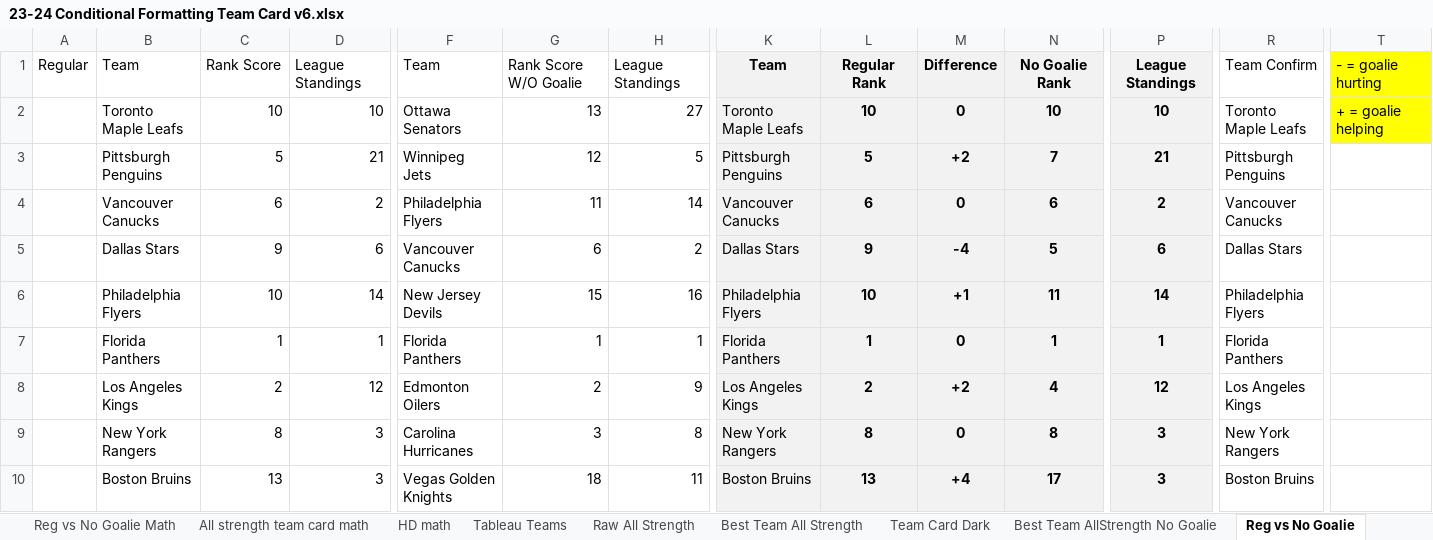
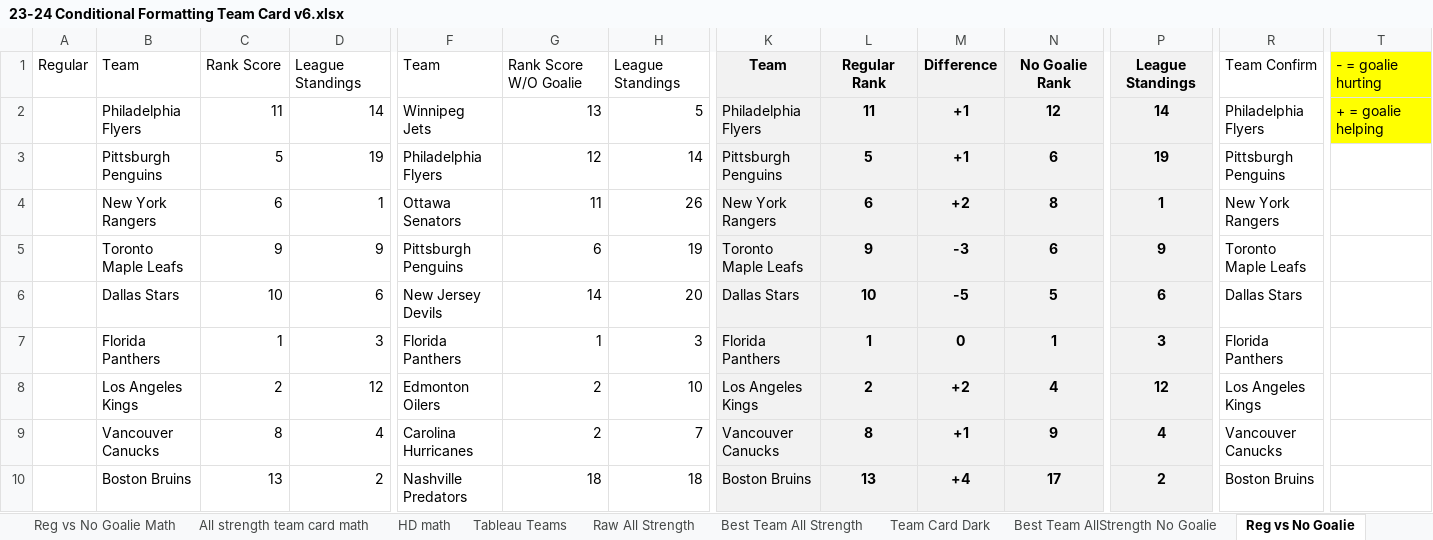
Before and after one commit to hatch47/DataAnalystProjects, an Excel workbook: 2023-24 Conditional Formatting Cards/23-24 Conditional Formatting Team Card v6.xlsx, sheet Reg vs No Goalie, drawn as a sheet; only a part is shown, gaps mark what is left out; values as stored, in another font and other column widths than the file's, no borders; conditional formats not drawn; removed rows and columns are numbered as before the commit, all else as after; rows hold the shown columns only; the diff covers the shown part only; the diff names each change by its address in the sheet, - before the commit and + after, or states it on an @@ line.

```diff
--- a/2023-24 Conditional Formatting Cards/23-24 Conditional Formatting Team Card v6.xlsx (sheet Reg vs No Goalie)
+++ b/2023-24 Conditional Formatting Cards/23-24 Conditional Formatting Team Card v6.xlsx (sheet Reg vs No Goalie)
-row 2:  | Toronto Maple Leafs | 10 | 10 | Ottawa Senators | 13 | 27 | Toronto Maple Leafs | 10 | 0 | 10 | 10 | Toronto Maple Leafs | + = goalie helping
+row 2:  | Philadelphia Flyers | 11 | 14 | Winnipeg Jets | 13 | 5 | Philadelphia Flyers | 11 | +1 | 12 | 14 | Philadelphia Flyers | + = goalie helping
-D3: 21
+D3: 19
-F3: Winnipeg Jets
+F3: Philadelphia Flyers
-H3: 5
+H3: 14
-M3: +2
+M3: +1
-N3: 7
+N3: 6
-P3: 21
+P3: 19
-row 4:  | Vancouver Canucks | 6 | 2 | Philadelphia Flyers | 11 | 14 | Vancouver Canucks | 6 | 0 | 6 | 2 | Vancouver Canucks
+row 4:  | New York Rangers | 6 | 1 | Ottawa Senators | 11 | 26 | New York Rangers | 6 | +2 | 8 | 1 | New York Rangers
+row 5:  | Toronto Maple Leafs | 9 | 9 | Pittsburgh Penguins | 6 | 19 | Toronto Maple Leafs | 9 | -3 | 6 | 9 | Toronto Maple Leafs
-C6: 9
+C6: 10
-F6: Vancouver Canucks
+F6: New Jersey Devils
-G6: 6
+G6: 14
-H6: 2
+H6: 20
-L6: 9
+L6: 10
-M6: -4
+M6: -5
-row 6:  | Philadelphia Flyers | 10 | 14 | New Jersey Devils | 15 | 16 | Philadelphia Flyers | 10 | +1 | 11 | 14 | Philadelphia Flyers
-D7: 1
+D7: 3
-H7: 1
+H7: 3
-P7: 1
+P7: 3
-H8: 9
+H8: 10
-row 9:  | New York Rangers | 8 | 3 | Carolina Hurricanes | 3 | 8 | New York Rangers | 8 | 0 | 8 | 3 | New York Rangers
+row 9:  | Vancouver Canucks | 8 | 4 | Carolina Hurricanes | 2 | 7 | Vancouver Canucks | 8 | +1 | 9 | 4 | Vancouver Canucks
-D10: 3
+D10: 2
-F10: Vegas Golden Knights
+F10: Nashville Predators
-H10: 11
+H10: 18
-P10: 3
+P10: 2
```
Also changed, not shown: 8 added rows, 8 removed rows and 51 edited cells elsewhere in this sheet, sheet Raw All Strength, sheet All strength team card math, sheet All Strength Simple Look Math, sheet Best Team All Strength, sheet HD Best Team List, sheet Reg vs No Goalie Math, 6 more sheets, formulas that keep their value, 1 other file.
